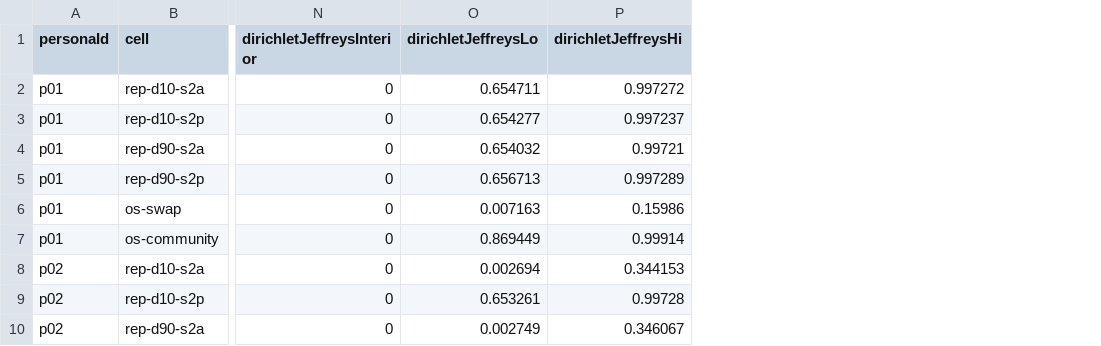
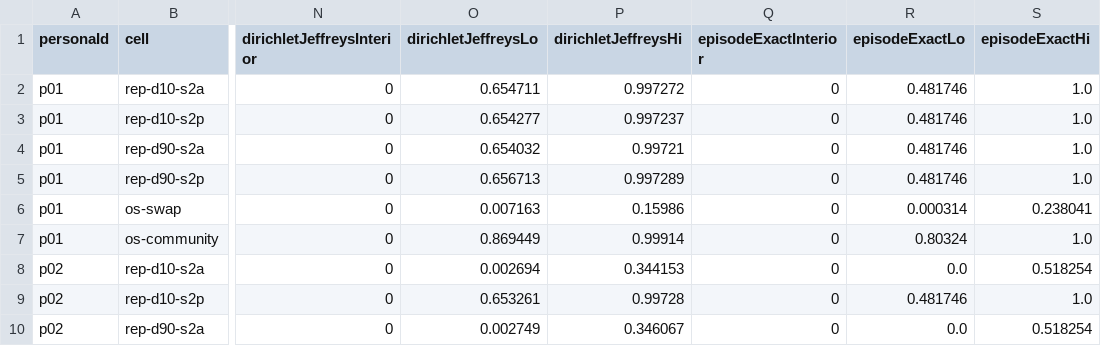
Before and after one commit to yoheinakajima/synthetic-players, a CSV file: docs/analysis/submission/figure-sources/episode-cluster-cells.csv, drawn as a sheet; only a part is shown, gaps mark what is left out; the diff names each change by its address in the sheet, - before the commit and + after, or states it on an @@ line.

```diff
--- a/docs/analysis/submission/figure-sources/episode-cluster-cells.csv
+++ b/docs/analysis/submission/figure-sources/episode-cluster-cells.csv
+column Q (episodeExactInterior), rows 2-10: all 0
+column R (episodeExactLo), rows 2-10: 0.481746 | 0.481746 | 0.481746 | 0.481746 | 0.000314 | 0.80324 | 0.0 | 0.481746 | 0.0
+column S (episodeExactHi), rows 2-10: 1.0 | 1.0 | 1.0 | 1.0 | 0.238041 | 1.0 | 0.518254 | 1.0 | 0.518254
```
Also changed, not shown: 6 other files.
